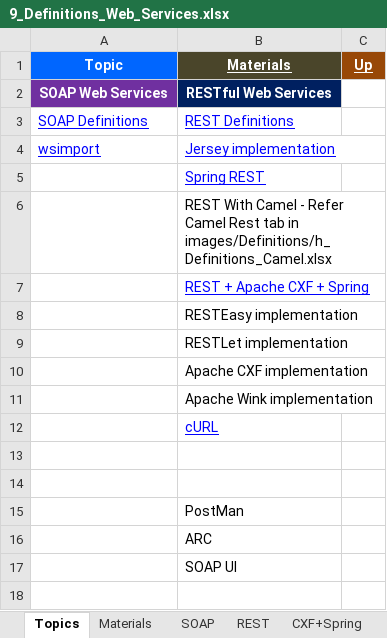
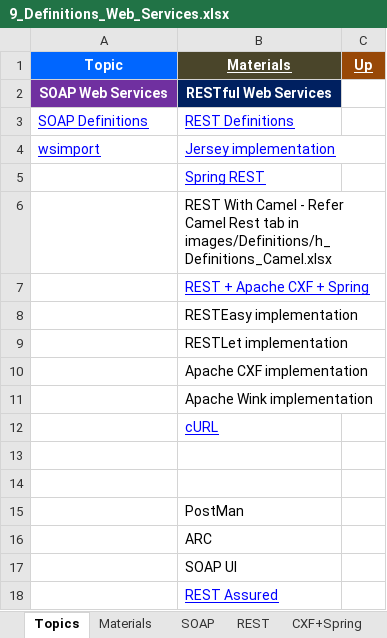
Before and after one commit to GDivya111/images, an Excel workbook: Definitions/9_Definitions_Web_Services.xlsx, sheet Topics, drawn as a sheet; values as stored, in another font and other column widths than the file's, no borders; the diff names each change by its address in the sheet, - before the commit and + after, or states it on an @@ line.

Commit message:
Gradle, SourceTree, RestAssured

```diff
--- a/Definitions/9_Definitions_Web_Services.xlsx (sheet Topics)
+++ b/Definitions/9_Definitions_Web_Services.xlsx (sheet Topics)
+row 18:  | REST Assured
```
Also changed, not shown: other sheet tabs, Definitions/1_Grand_Definitions.xlsx, Definitions/f_Definitions_Build_Tools.xlsx, 1 other file.
